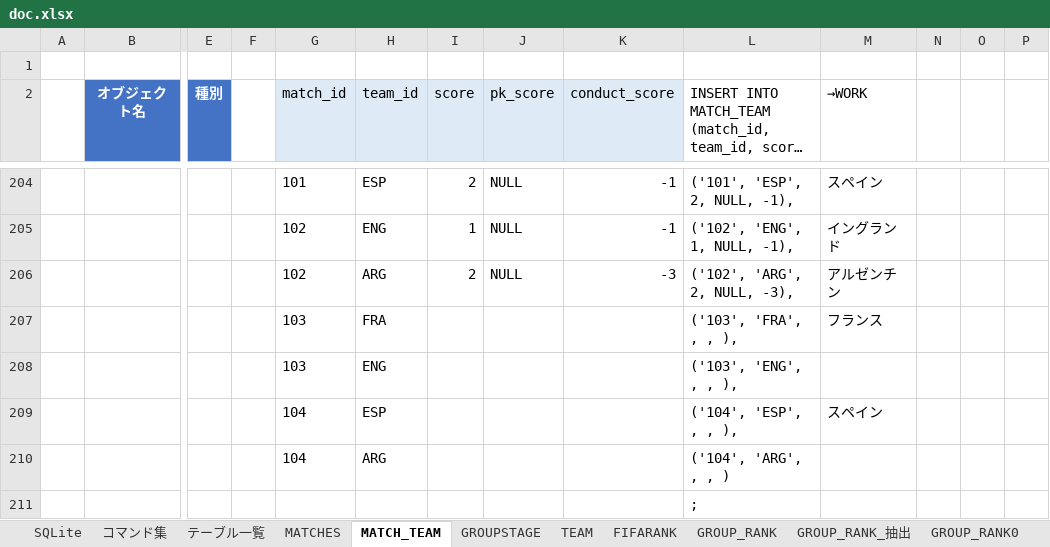
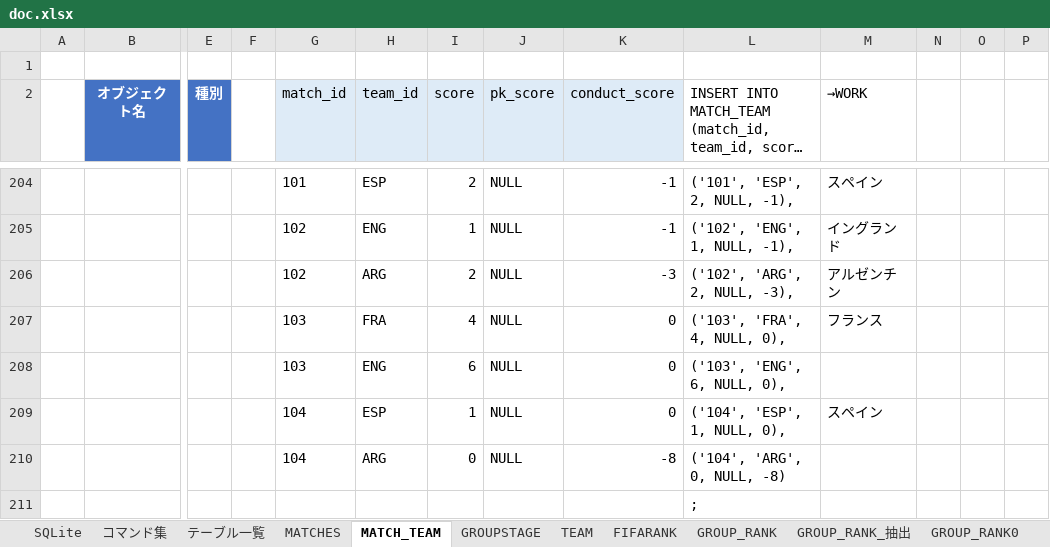
Before and after one commit to Mizuki0419/worldcup, an Excel workbook: doc.xlsx, sheet MATCH_TEAM, drawn as a sheet; only a part is shown, gaps mark what is left out; long unchanged cells end in …; values as stored, in another font and other column widths than the file's, no borders; removed rows and columns are numbered as before the commit, all else as after; rows hold the shown columns only; the diff names each change by its address in the sheet, - before the commit and + after, or states it on an @@ line.

```diff
--- a/doc.xlsx (sheet MATCH_TEAM)
+++ b/doc.xlsx (sheet MATCH_TEAM)
-I207 (score): (empty)
+I207 (score): 4
-J207 (pk_score): (empty)
+J207 (pk_score): NULL
-K207 (conduct_score): (empty)
+K207 (conduct_score): 0
-L207: ('103', 'FRA', , , ),
+L207: ('103', 'FRA', 4, NULL, 0),
-row 208:  |  |  |  | 103 | ENG |  |  |  | ('103', 'ENG', , , ),
+row 208:  |  |  |  | 103 | ENG | 6 | NULL | 0 | ('103', 'ENG', 6, NULL, 0),
-I209 (score): (empty)
+I209 (score): 1
-J209 (pk_score): (empty)
+J209 (pk_score): NULL
-K209 (conduct_score): (empty)
+K209 (conduct_score): 0
-L209: ('104', 'ESP', , , ),
+L209: ('104', 'ESP', 1, NULL, 0),
-row 210:  |  |  |  | 104 | ARG |  |  |  | ('104', 'ARG', , , )
+row 210:  |  |  |  | 104 | ARG | 0 | NULL | -8 | ('104', 'ARG', 0, NULL, -8)
```
Also changed, not shown: sheet RESULTS_STATS_抽出, sheet コマンド集, sheet RESULTS_STATS, sheet テーブル一覧, 5 other files.
